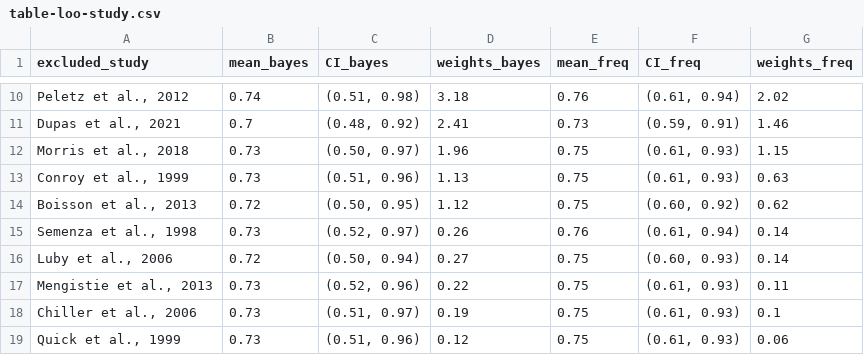
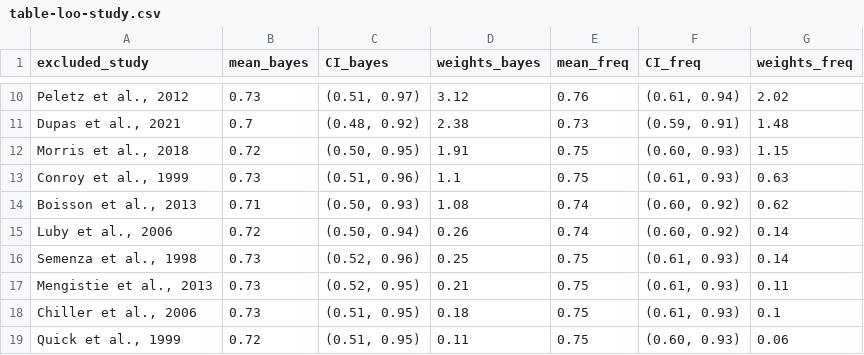
Before and after one commit to DevInnovationLab/i-h2o-meta, a CSV file: output/tables/table-loo-study.csv, drawn as a sheet; only a part is shown, gaps mark what is left out; the diff covers the shown part only.

```diff
--- a/output/tables/table-loo-study.csv
+++ b/output/tables/table-loo-study.csv
@@ -10,10 +10,10 @@ excluded_study,mean_bayes,CI_bayes,weights_bayes,mean_freq,CI_freq,weights_freq
-"Peletz et al., 2012",0.74,"(0.51, 0.98)",3.18,0.76,"(0.61, 0.94)",2.02
-"Dupas et al., 2021",0.7,"(0.48, 0.92)",2.41,0.73,"(0.59, 0.91)",1.46
-"Morris et al., 2018",0.73,"(0.50, 0.97)",1.96,0.75,"(0.61, 0.93)",1.15
-"Conroy et al., 1999",0.73,"(0.51, 0.96)",1.13,0.75,"(0.61, 0.93)",0.63
-"Boisson et al., 2013",0.72,"(0.50, 0.95)",1.12,0.75,"(0.60, 0.92)",0.62
-"Semenza et al., 1998",0.73,"(0.52, 0.97)",0.26,0.76,"(0.61, 0.94)",0.14
-"Luby et al., 2006",0.72,"(0.50, 0.94)",0.27,0.75,"(0.60, 0.93)",0.14
-"Mengistie et al., 2013",0.73,"(0.52, 0.96)",0.22,0.75,"(0.61, 0.93)",0.11
-"Chiller et al., 2006",0.73,"(0.51, 0.97)",0.19,0.75,"(0.61, 0.93)",0.1
-"Quick et al., 1999",0.73,"(0.51, 0.96)",0.12,0.75,"(0.61, 0.93)",0.06
+"Peletz et al., 2012",0.73,"(0.51, 0.97)",3.12,0.76,"(0.61, 0.94)",2.02
+"Dupas et al., 2021",0.7,"(0.48, 0.92)",2.38,0.73,"(0.59, 0.91)",1.48
+"Morris et al., 2018",0.72,"(0.50, 0.95)",1.91,0.75,"(0.60, 0.93)",1.15
+"Conroy et al., 1999",0.73,"(0.51, 0.96)",1.1,0.75,"(0.61, 0.93)",0.63
+"Boisson et al., 2013",0.71,"(0.50, 0.93)",1.08,0.74,"(0.60, 0.92)",0.62
+"Luby et al., 2006",0.72,"(0.50, 0.94)",0.26,0.74,"(0.60, 0.92)",0.14
+"Semenza et al., 1998",0.73,"(0.52, 0.96)",0.25,0.75,"(0.61, 0.93)",0.14
+"Mengistie et al., 2013",0.73,"(0.52, 0.95)",0.21,0.75,"(0.61, 0.93)",0.11
+"Chiller et al., 2006",0.73,"(0.51, 0.95)",0.18,0.75,"(0.61, 0.93)",0.1
+"Quick et al., 1999",0.72,"(0.51, 0.95)",0.11,0.75,"(0.60, 0.93)",0.06
```
Also changed, not shown: 31 edited cells elsewhere in this file, output/tables/additional-sa-results.csv, output/tables/cea-globalbenefits.csv, 25 other files.
